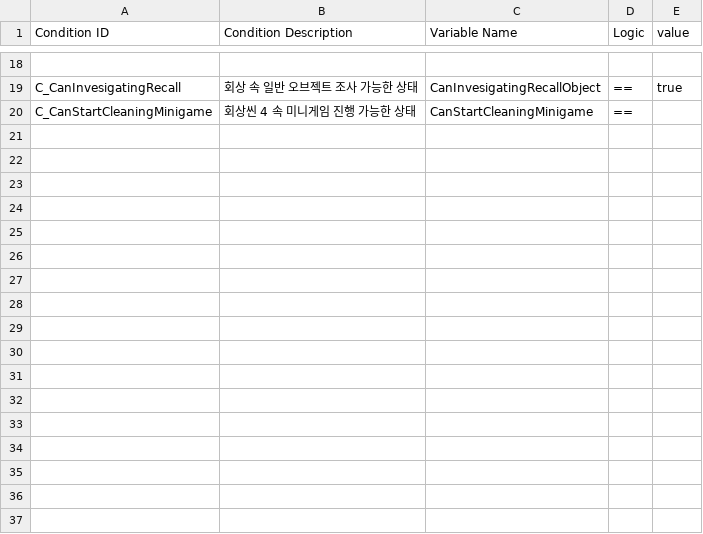
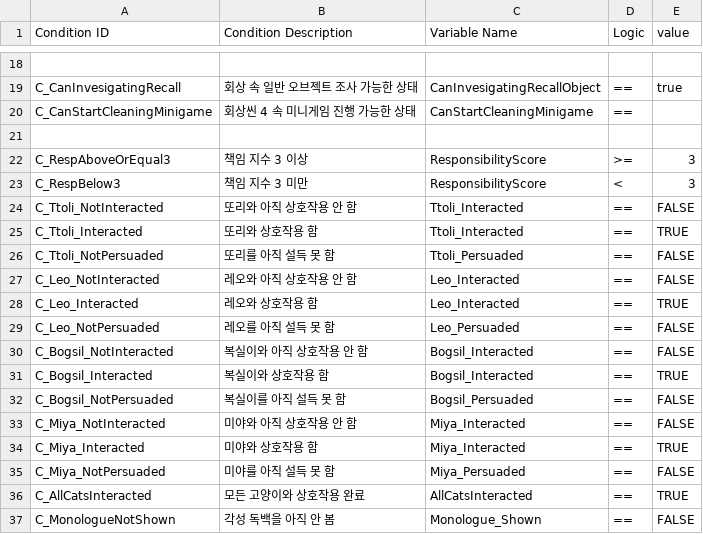
Before and after one commit to zen0113/FourFootsteps, a CSV file: Assets/Resources/Datas/conditions.csv, drawn as a sheet; only a part is shown, gaps mark what is left out.

```diff
--- a/Assets/Resources/Datas/conditions.csv
+++ b/Assets/Resources/Datas/conditions.csv
@@ -20 +20,18 @@ C_CanInvesigatingRecall,회상 속 일반 오브젝트 조사 가능한 상태,C
 C_CanStartCleaningMinigame,회상씬 4 속 미니게임 진행 가능한 상태,CanStartCleaningMinigame,==,
+,,,,
+C_RespAboveOrEqual3,책임 지수 3 이상,ResponsibilityScore,>=,3
+C_RespBelow3,책임 지수 3 미만,ResponsibilityScore,<,3
+C_Ttoli_NotInteracted,또리와 아직 상호작용 안 함,Ttoli_Interacted,==,FALSE
+C_Ttoli_Interacted,또리와 상호작용 함,Ttoli_Interacted,==,TRUE
+C_Ttoli_NotPersuaded,또리를 아직 설득 못 함,Ttoli_Persuaded,==,FALSE
+C_Leo_NotInteracted,레오와 아직 상호작용 안 함,Leo_Interacted,==,FALSE
+C_Leo_Interacted,레오와 상호작용 함,Leo_Interacted,==,TRUE
+C_Leo_NotPersuaded,레오를 아직 설득 못 함,Leo_Persuaded,==,FALSE
+C_Bogsil_NotInteracted,복실이와 아직 상호작용 안 함,Bogsil_Interacted,==,FALSE
+C_Bogsil_Interacted,복실이와 상호작용 함,Bogsil_Interacted,==,TRUE
+C_Bogsil_NotPersuaded,복실이를 아직 설득 못 함,Bogsil_Persuaded,==,FALSE
+C_Miya_NotInteracted,미야와 아직 상호작용 안 함,Miya_Interacted,==,FALSE
+C_Miya_Interacted,미야와 상호작용 함,Miya_Interacted,==,TRUE
+C_Miya_NotPersuaded,미야를 아직 설득 못 함,Miya_Persuaded,==,FALSE
+C_AllCatsInteracted,모든 고양이와 상호작용 완료,AllCatsInteracted,==,TRUE
+C_MonologueNotShown,각성 독백을 아직 안 봄,Monologue_Shown,==,FALSE
```
Also changed, not shown: Assets/Resources/Datas/choices.csv, Assets/Resources/Datas/dialogues.csv, 15 other files.
